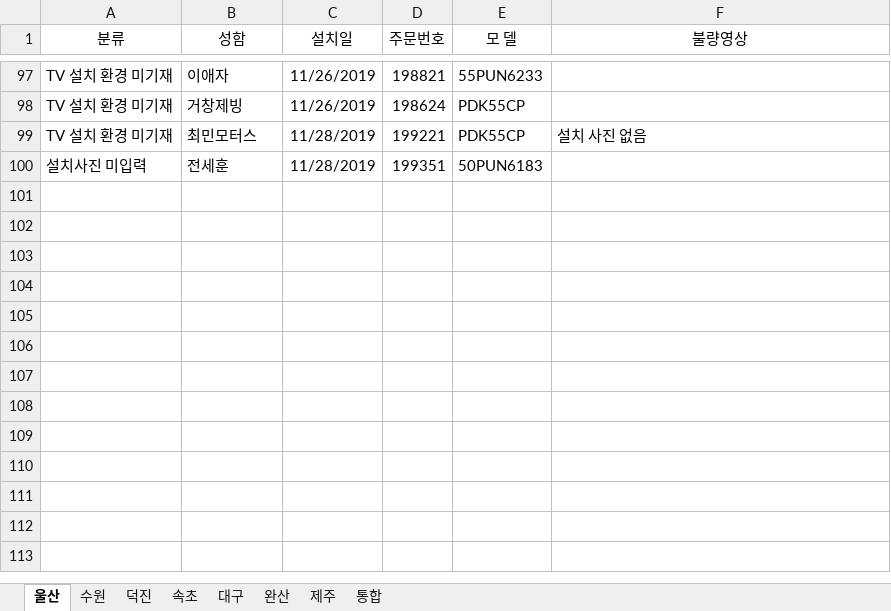
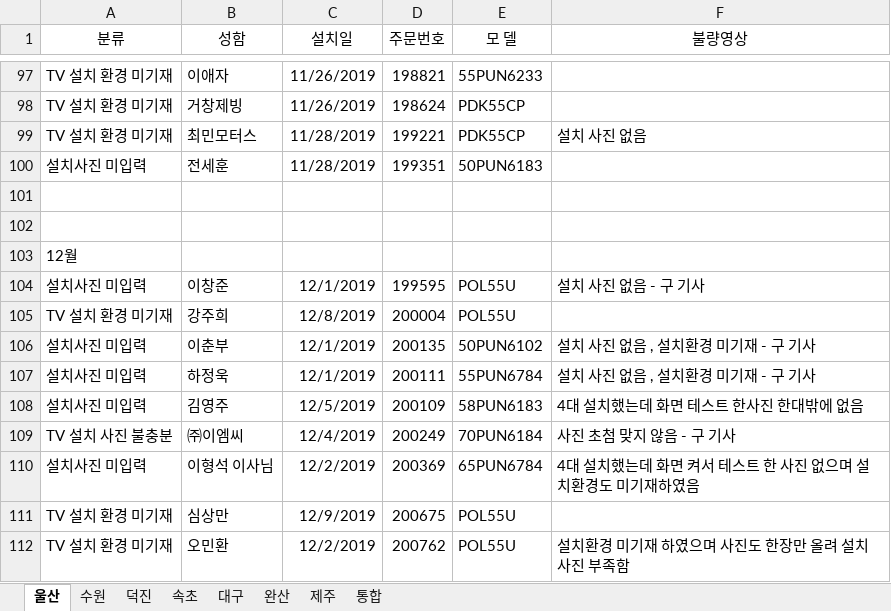
Before and after one commit to ChoJaeHwan/jungdong, an Excel workbook: 울산, 수원 처리불량건.xlsx, sheet 울산, drawn as a sheet; only a part is shown, gaps mark what is left out; values as stored, in another font and other column widths than the file's, no borders; the diff names each change by its address in the sheet, - before the commit and + after, or states it on an @@ line.

```diff
--- a/울산, 수원 처리불량건.xlsx (sheet 울산)
+++ b/울산, 수원 처리불량건.xlsx (sheet 울산)
+row 101: (empty)
+row 102: (empty)
+row 103: 12월
+row 104: 설치사진 미입력 | 이창준 | 12/1/2019 | 199595 | POL55U | 설치 사진 없음 - 구 기사
+row 105: TV 설치 환경 미기재 | 강주희 | 12/8/2019 | 200004 | POL55U
+row 106: 설치사진 미입력 | 이춘부 | 12/1/2019 | 200135 | 50PUN6102 | 설치 사진 없음 , 설치환경 미기재 - 구 기사
+row 107: 설치사진 미입력 | 하정욱 | 12/1/2019 | 200111 | 55PUN6784 | 설치 사진 없음 , 설치환경 미기재 - 구 기사
+row 108: 설치사진 미입력 | 김영주 | 12/5/2019 | 200109 | 58PUN6183 | 4대 설치했는데 화면 테스트 한사진 한대밖에 없음
+row 109: TV 설치 사진 불충분 | ㈜이엠씨 | 12/4/2019 | 200249 | 70PUN6184 | 사진 초첨 맞지 않음 - 구 기사
+row 110: 설치사진 미입력 | 이형석 이사님 | 12/2/2019 | 200369 | 65PUN6784 | 4대 설치했는데 화면 켜서 테스트 한 사진 없으며 설치환경도 미기재하였음
+row 111: TV 설치 환경 미기재 | 심상만 | 12/9/2019 | 200675 | POL55U
+row 112: TV 설치 환경 미기재 | 오민환 | 12/2/2019 | 200762 | POL55U | 설치환경 미기재 하였으며 사진도 한장만 올려 설치 사진 부족함
```
Also changed, not shown: sheet 수원.
